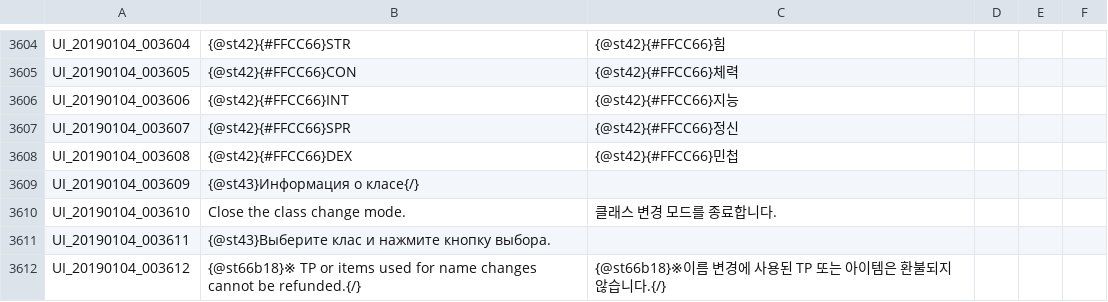
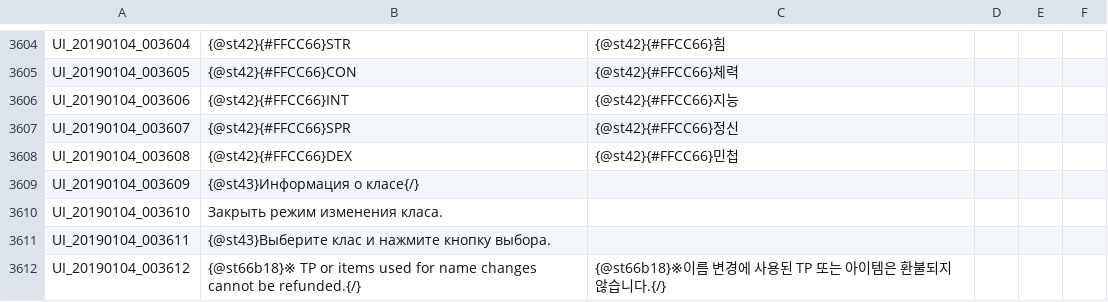
Before and after one commit to Treeofsavior/RussianTranslation, a TSV file: UI.tsv, drawn as a sheet; only a part is shown, gaps mark what is left out.

Commit message:
Add files via upload

```diff
--- a/UI.tsv
+++ b/UI.tsv
@@ -3609,3 +3609,3 @@ UI_20190104_003608	{@st42}{#FFCC66}DEX	{@st42}{#FFCC66}민첩
 UI_20190104_003609	{@st43}Информация о класе{/}
-UI_20190104_003610	Close the class change mode.	클래스 변경 모드를 종료합니다.				
+UI_20190104_003610	Закрыть режим изменения класа.
 UI_20190104_003611	{@st43}Выберите клас и нажмите кнопку выбора.
```
